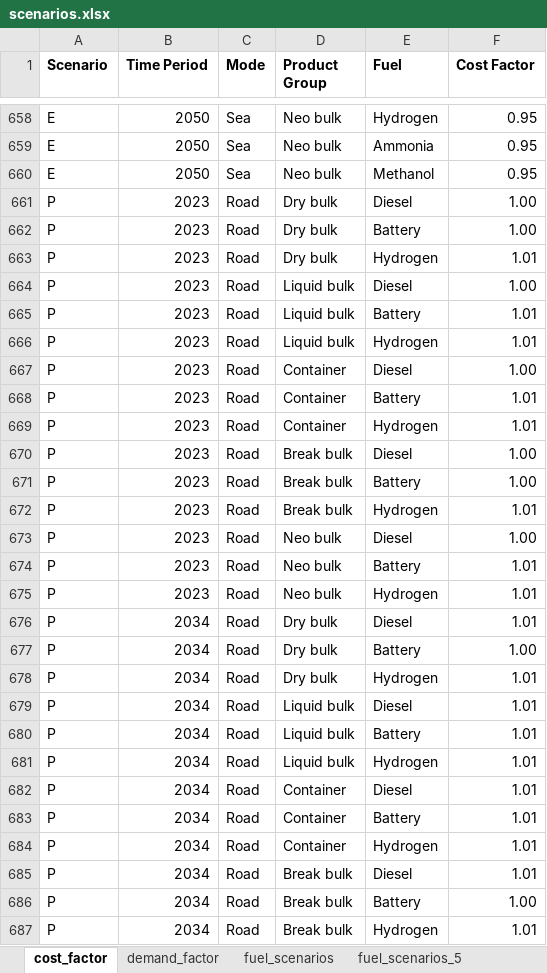
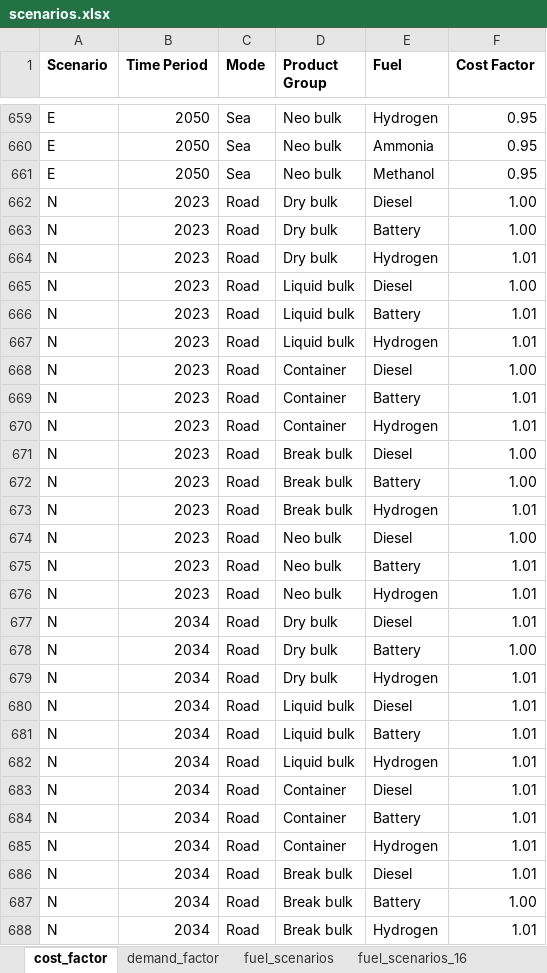
Before and after one commit to SteffenBakker/STraM_ntnu_development, an Excel workbook: Data/scenarios.xlsx, sheet cost_factor, drawn as a sheet; only a part is shown, gaps mark what is left out; values as stored, in another font and other column widths than the file's, no borders; addresses are those after the commit; the diff covers the shown part only; the diff names each change by its address in the sheet, - before the commit and + after, or states it on an @@ line.

Commit message:
Bug fix in scenario data

```diff
--- a/Data/scenarios.xlsx (sheet cost_factor)
+++ b/Data/scenarios.xlsx (sheet cost_factor)
-sheet tab: fuel_scenarios_5
+sheet tab: fuel_scenarios_16
-A662:A688 (Scenario): P
+A662:A688 (Scenario): N
```
Also changed, not shown: other rows of this sheet, sheet fuel_scenarios_16, formulas that keep their value, 2 other files.
